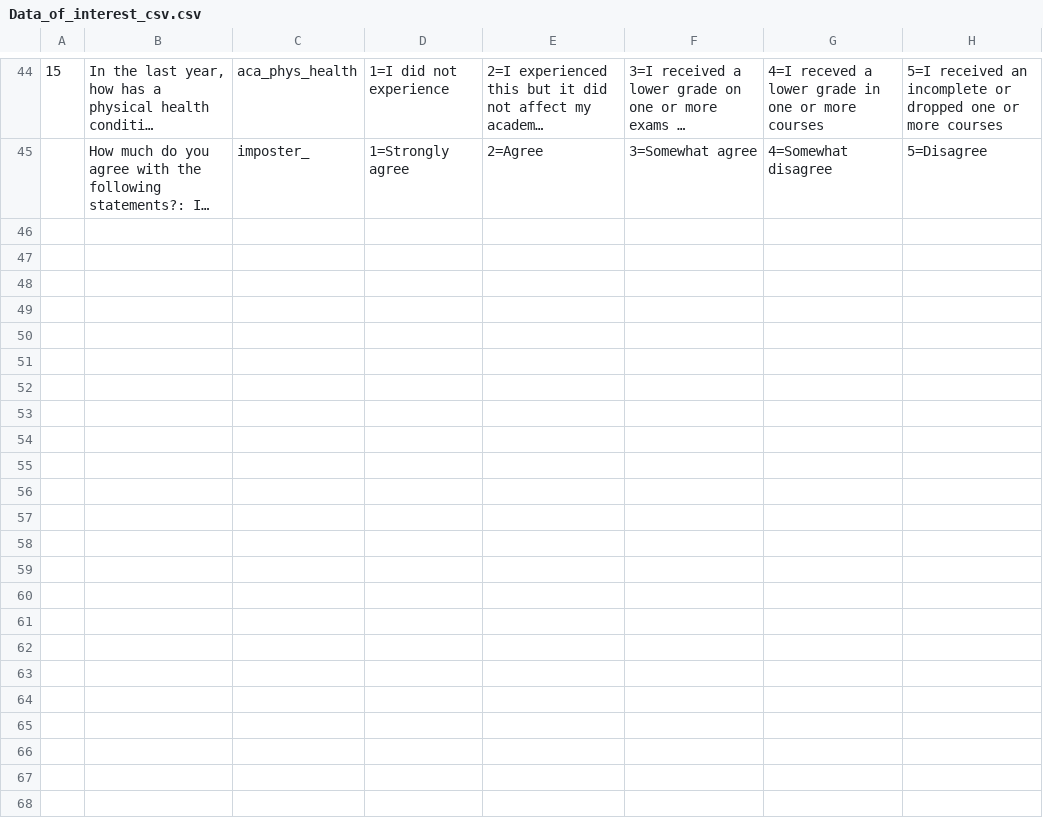
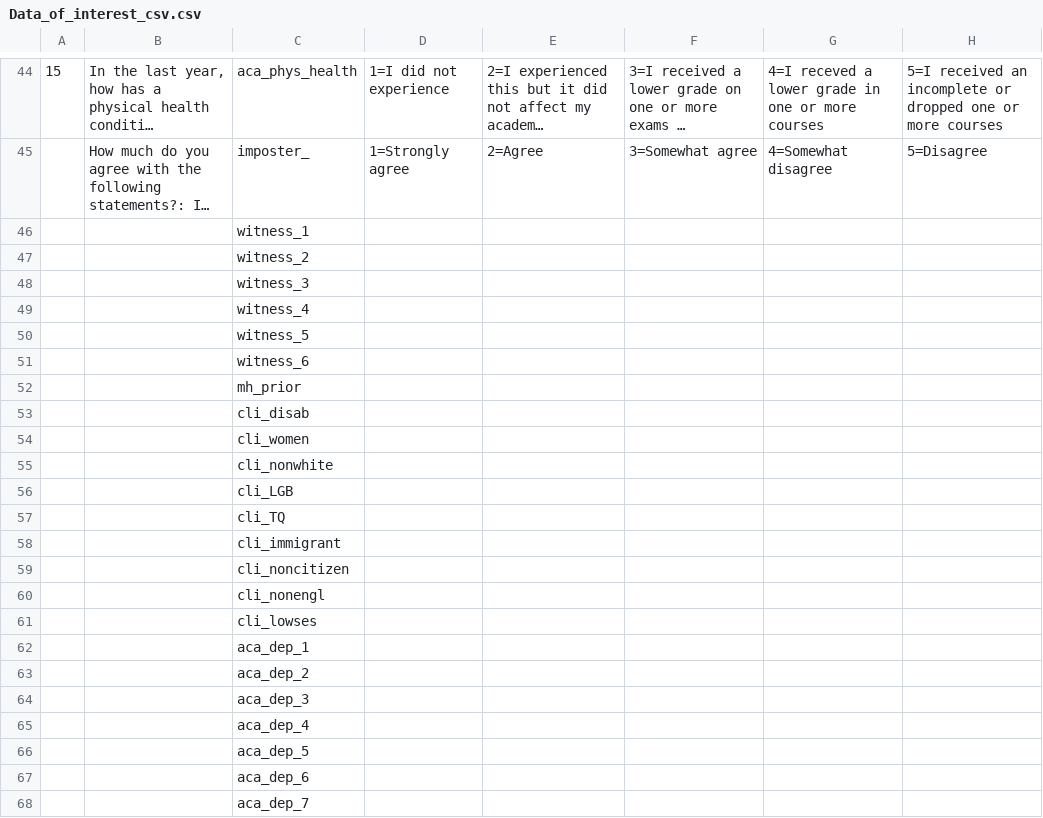
Before and after one commit to slilver/queer-edu, a CSV file: Data_of_interest_csv.csv, drawn as a sheet; only a part is shown, gaps mark what is left out; long unchanged cells end in …; rows hold the shown columns only; the diff names each change by its address in the sheet, - before the commit and + after, or states it on an @@ line.

Commit message:
Further edits on Tuesday Tableau by Kyrie

```diff
--- a/Data_of_interest_csv.csv
+++ b/Data_of_interest_csv.csv
+row 46:  |  | witness_1
+row 47:  |  | witness_2
+row 48:  |  | witness_3
+row 49:  |  | witness_4
+row 50:  |  | witness_5
+row 51:  |  | witness_6
+row 52:  |  | mh_prior
+row 53:  |  | cli_disab
+row 54:  |  | cli_women
+row 55:  |  | cli_nonwhite
+row 56:  |  | cli_LGB
+row 57:  |  | cli_TQ
+row 58:  |  | cli_immigrant
+row 59:  |  | cli_noncitizen
+row 60:  |  | cli_nonengl
+row 61:  |  | cli_lowses
+row 62:  |  | aca_dep_1
+row 63:  |  | aca_dep_2
+row 64:  |  | aca_dep_3
+row 65:  |  | aca_dep_4
+row 66:  |  | aca_dep_5
+row 67:  |  | aca_dep_6
+row 68:  |  | aca_dep_7
```
Also changed, not shown: 2 other files.
